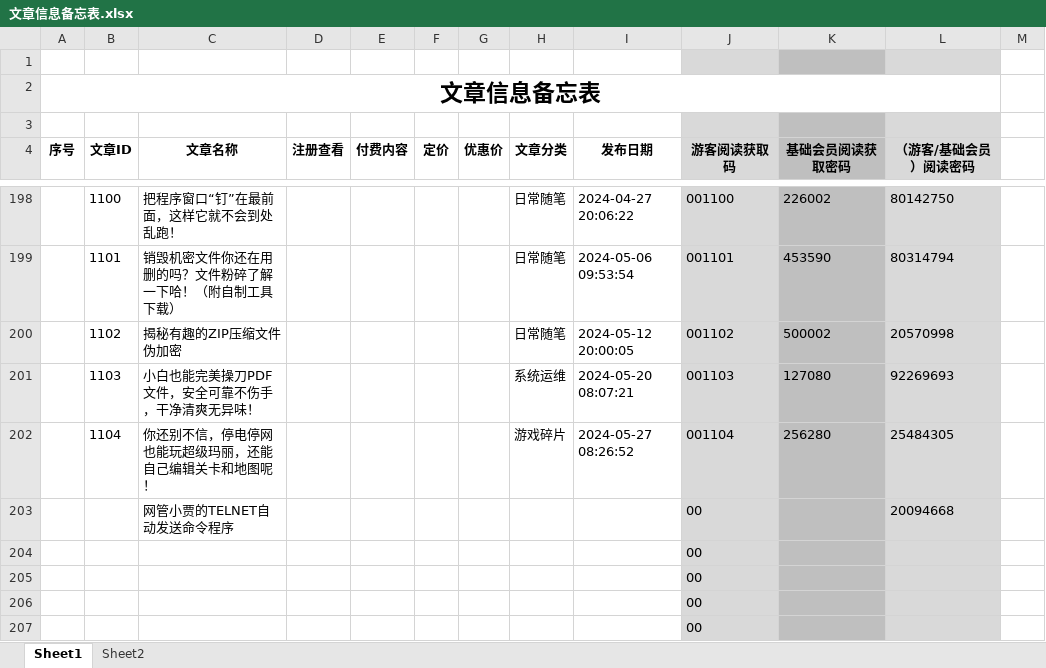
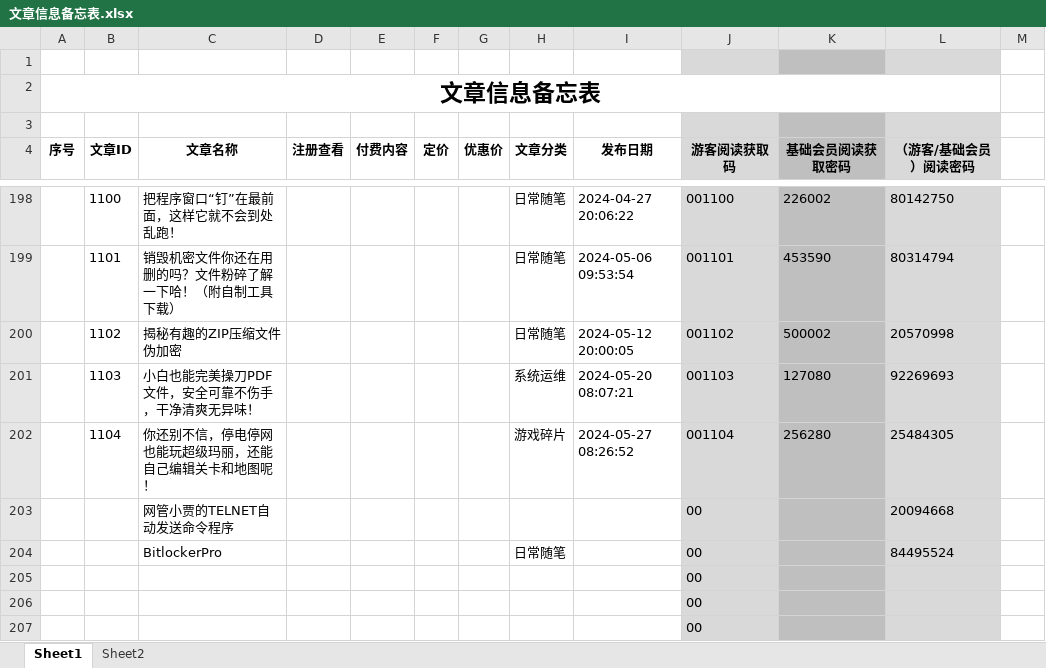
Before and after one commit to panxibei/writing, an Excel workbook: 11_付费课程/99.资料/文章信息备忘表.xlsx, sheet Sheet1, drawn as a sheet; only a part is shown, gaps mark what is left out; values as stored, in another font and other column widths than the file's, no borders; conditional formats not drawn; removed rows and columns are numbered as before the commit, all else as after; the diff names each change by its address in the sheet, - before the commit and + after, or states it on an @@ line.

```diff
--- a/11_付费课程/99.资料/文章信息备忘表.xlsx (sheet Sheet1)
+++ b/11_付费课程/99.资料/文章信息备忘表.xlsx (sheet Sheet1)
-row 204:  |  |  |  |  |  |  |  |  | 00
+row 204:  |  | BitlockerPro |  |  |  |  | 日常随笔 |  | 00 |  | 84495524
```
Also changed, not shown: 2 other files.
